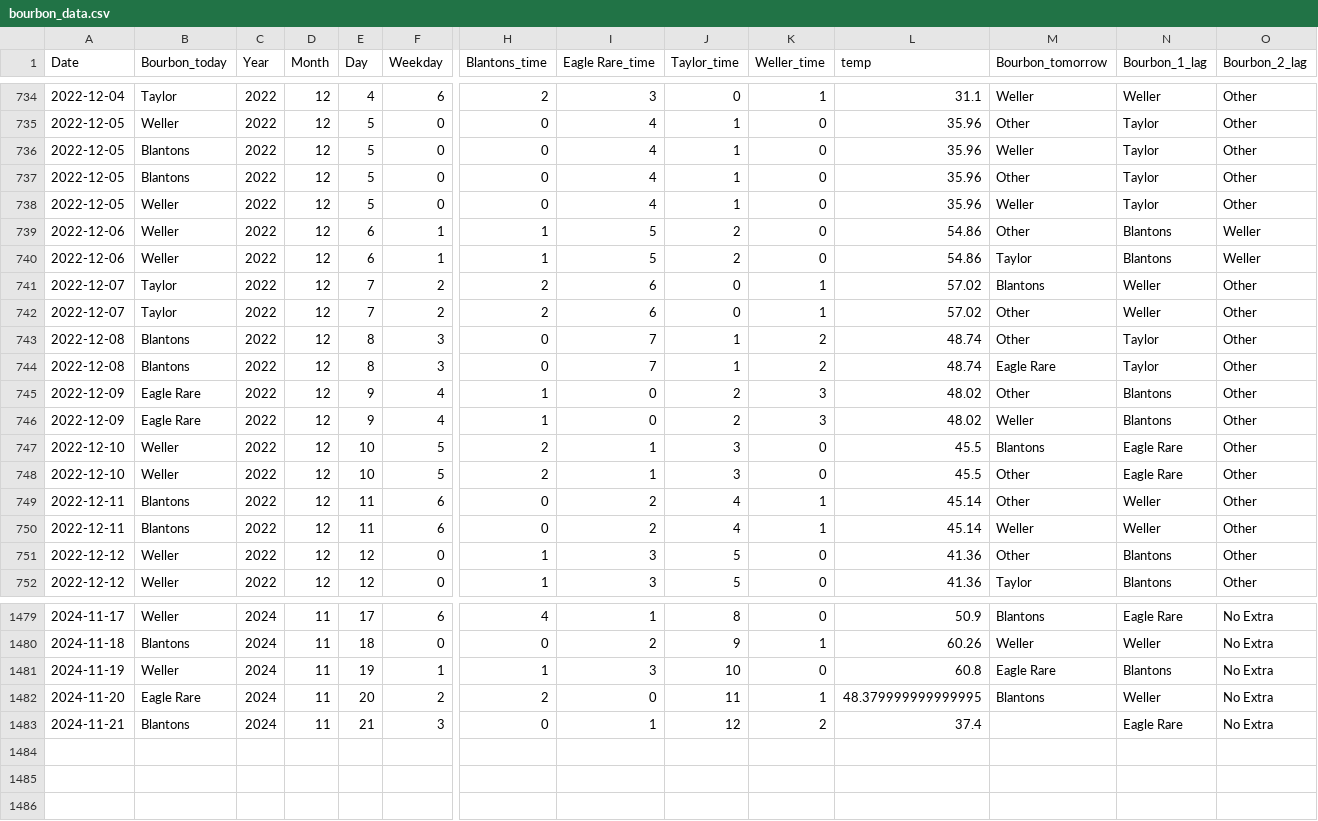
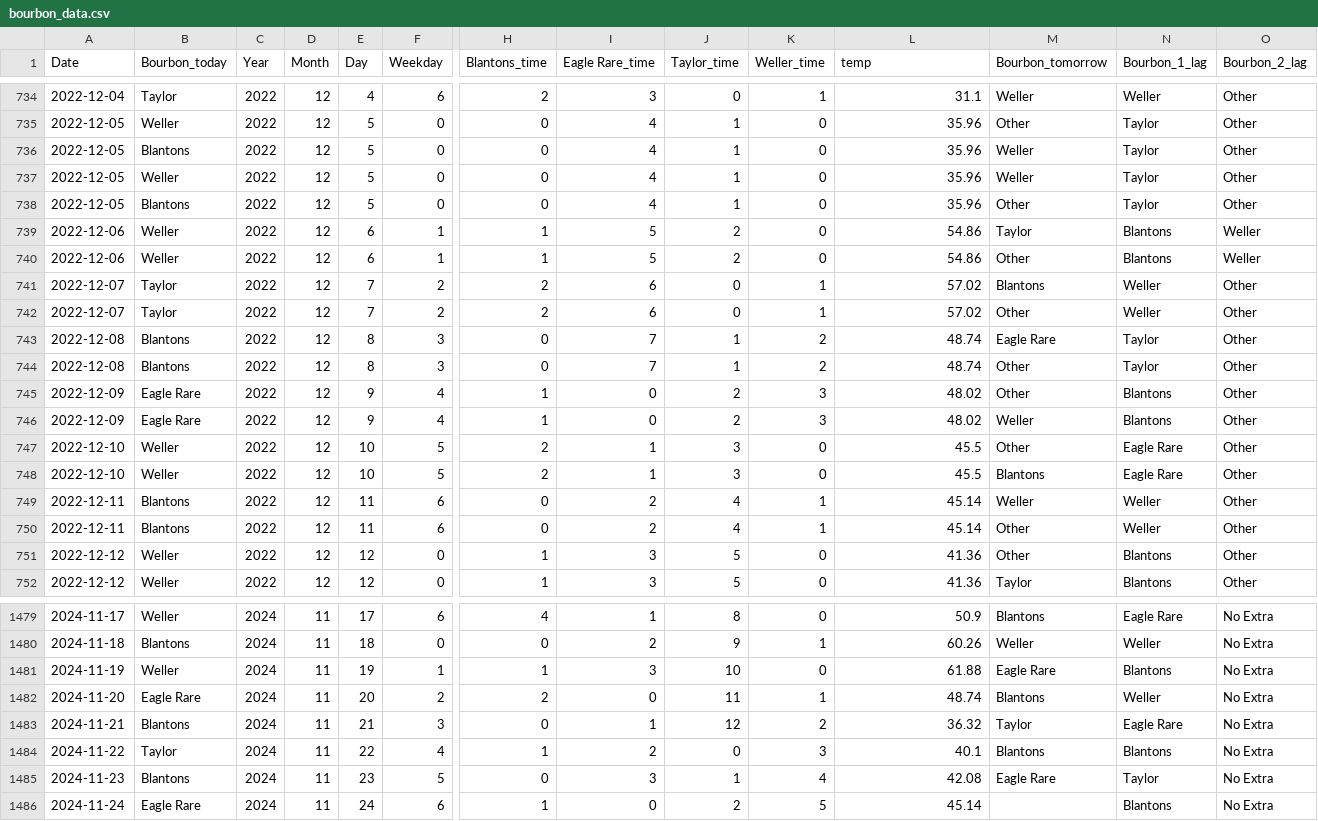
Before and after one commit to treywood10/BTB_Project, a CSV file: bourbon_data.csv, drawn as a sheet; only a part is shown, gaps mark what is left out; rows hold the shown columns only; the diff covers the shown part only; the diff names each change by its address in the sheet, - before the commit and + after, or states it on an @@ line.

Commit message:
update data

```diff
--- a/bourbon_data.csv
+++ b/bourbon_data.csv
@@ row 738 moved to row 737: 2022-12-05 @@
@@ row 740 moved to row 739: 2022-12-06 @@
@@ row 744 moved to row 743: 2022-12-08 @@
@@ row 748 moved to row 747: 2022-12-10 @@
@@ row 750 moved to row 749: 2022-12-11 @@
-L1481 (temp): 60.8
+L1481 (temp): 61.88
-L1482 (temp): 48.379999999999995
+L1482 (temp): 48.74
-L1483 (temp): 37.4
+L1483 (temp): 36.32
-M1483 (Bourbon_tomorrow): (empty)
+M1483 (Bourbon_tomorrow): Taylor
+row 1484: 2024-11-22 | Taylor | 2024 | 11 | 22 | 4 | 1 | 2 | 0 | 3 | 40.1 | Blantons | Blantons | No Extra
+row 1485: 2024-11-23 | Blantons | 2024 | 11 | 23 | 5 | 0 | 3 | 1 | 4 | 42.08 | Eagle Rare | Taylor | No Extra
+row 1486: 2024-11-24 | Eagle Rare | 2024 | 11 | 24 | 6 | 1 | 0 | 2 | 5 | 45.14 |  | Blantons | No Extra
```
Also changed, not shown: 7 moved rows and 2 edited cells elsewhere in this file, historical_model_comparisons.csv, 3 other files.
